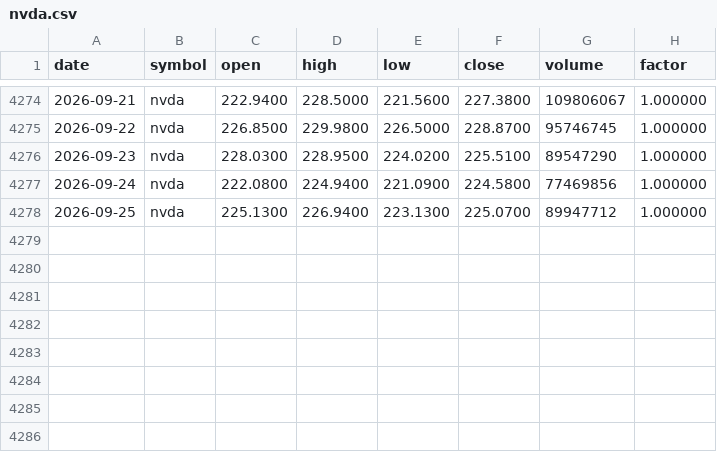
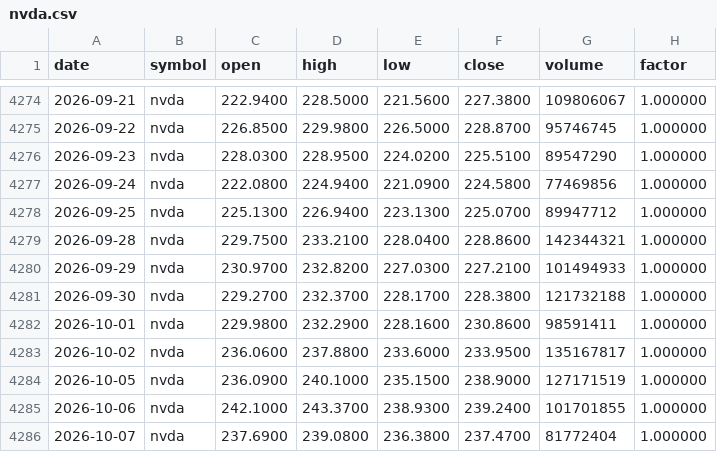
Before and after one commit to plusone4705309983-cyber/qlib-lab, a CSV file: data/selfmade/us/nvda.csv, drawn as a sheet; only a part is shown, gaps mark what is left out; the diff names each change by its address in the sheet, - before the commit and + after, or states it on an @@ line.

Commit message:
data: 全量刷新行情至 A股 2026-09-30 / 美股 2026-10-07
- 重抓 8 只股票 (腾讯源), 16 个 data/_raw_cache 同步更新
- 新增交易日: A股 09-29/09-30, 美股 09-28~10-07
  sh600519 另补回 2026-09-28: 上一版抓取时该日恰为"最新交易日",
  命中腾讯 hfq 末行未复权 bug, 值由 7953.550/factor 6.3941
  修正为 8803.583/7.0775 (与独立重抓一致)
- 今日 (2026-10-08) 盘中行被 _drop_factor_drops 自动剔除,
  四只 A 股末行 factor 下调 -9%~-48% (sz300750 直接回到 1.0000)
- 校验: 复算幂等 (重跑无新 diff), 回归 7/7, 06_inspect [1][5] 全 OK

附带核对了 50 个被剔除日的归属:
腾讯与东财的 factor 下调幅度一致 (sh600519 2024-09-24 为 -1.19%/-1.18%),
但 成交额/成交量 得出的当日均价都落在 [raw低, raw高] 内,
说明 raw 是真实成交价; 后复权因子按定义只在除息日上调
(送股/配股/分红都会使其升高), 下调没有对应经济事件 => 错在 hfq 那一侧。

```diff
--- a/data/selfmade/us/nvda.csv
+++ b/data/selfmade/us/nvda.csv
+row 4279: 2026-09-28 | nvda | 229.7500 | 233.2100 | 228.0400 | 228.8600 | 142344321 | 1.000000
+row 4280: 2026-09-29 | nvda | 230.9700 | 232.8200 | 227.0300 | 227.2100 | 101494933 | 1.000000
+row 4281: 2026-09-30 | nvda | 229.2700 | 232.3700 | 228.1700 | 228.3800 | 121732188 | 1.000000
+row 4282: 2026-10-01 | nvda | 229.9800 | 232.2900 | 228.1600 | 230.8600 | 98591411 | 1.000000
+row 4283: 2026-10-02 | nvda | 236.0600 | 237.8800 | 233.6000 | 233.9500 | 135167817 | 1.000000
+row 4284: 2026-10-05 | nvda | 236.0900 | 240.1000 | 235.1500 | 238.9000 | 127171519 | 1.000000
+row 4285: 2026-10-06 | nvda | 242.1000 | 243.3700 | 238.9300 | 239.2400 | 101701855 | 1.000000
+row 4286: 2026-10-07 | nvda | 237.6900 | 239.0800 | 236.3800 | 237.4700 | 81772404 | 1.000000
```
Also changed, not shown: data/selfmade/cn/sh600519.csv, data/selfmade/cn/sz000001.csv, 21 other files.
